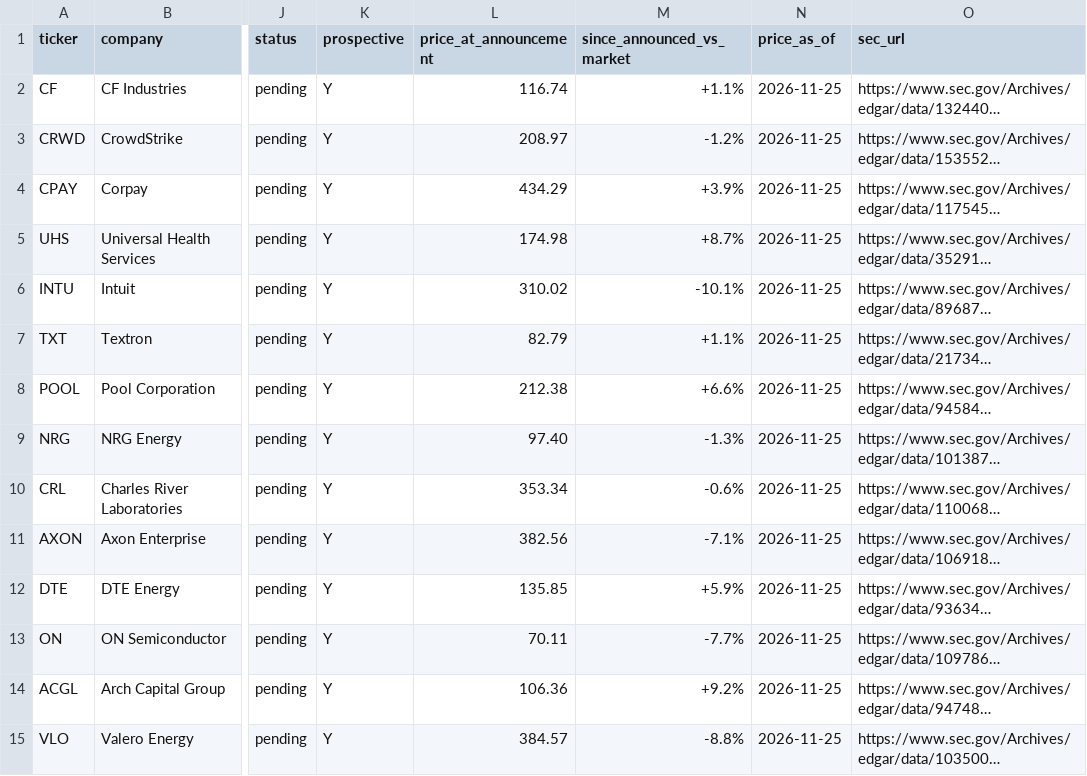
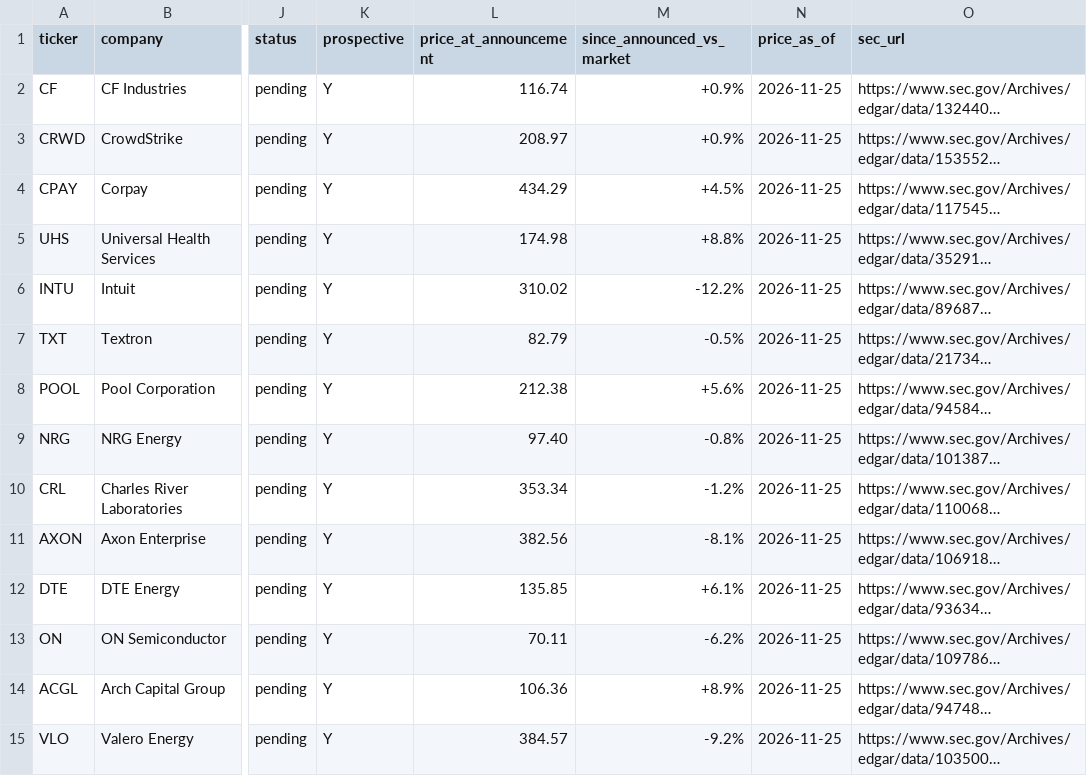
Before and after one commit to DealmakersDigest/deal-ledger, a CSV file: ledger.csv, drawn as a sheet; only a part is shown, gaps mark what is left out; long unchanged cells end in …; the diff covers the shown part only; the diff names each change by its address in the sheet, - before the commit and + after, or states it on an @@ line.

Commit message:
ledger: nightly update 2026-11-26

```diff
--- a/ledger.csv
+++ b/ledger.csv
-M2 (since_announced_vs_market): +1.1%
+M2 (since_announced_vs_market): +0.9%
-M3 (since_announced_vs_market): -1.2%
+M3 (since_announced_vs_market): +0.9%
-M4 (since_announced_vs_market): +3.9%
+M4 (since_announced_vs_market): +4.5%
-M5 (since_announced_vs_market): +8.7%
+M5 (since_announced_vs_market): +8.8%
-M6 (since_announced_vs_market): -10.1%
+M6 (since_announced_vs_market): -12.2%
-M7 (since_announced_vs_market): +1.1%
+M7 (since_announced_vs_market): -0.5%
-M8 (since_announced_vs_market): +6.6%
+M8 (since_announced_vs_market): +5.6%
-M9 (since_announced_vs_market): -1.3%
+M9 (since_announced_vs_market): -0.8%
-M10 (since_announced_vs_market): -0.6%
+M10 (since_announced_vs_market): -1.2%
-M11 (since_announced_vs_market): -7.1%
+M11 (since_announced_vs_market): -8.1%
-M12 (since_announced_vs_market): +5.9%
+M12 (since_announced_vs_market): +6.1%
-M13 (since_announced_vs_market): -7.7%
+M13 (since_announced_vs_market): -6.2%
-M14 (since_announced_vs_market): +9.2%
+M14 (since_announced_vs_market): +8.9%
-M15 (since_announced_vs_market): -8.8%
+M15 (since_announced_vs_market): -9.2%
```
Also changed, not shown: 41 edited cells elsewhere in this file, 2 other files.
